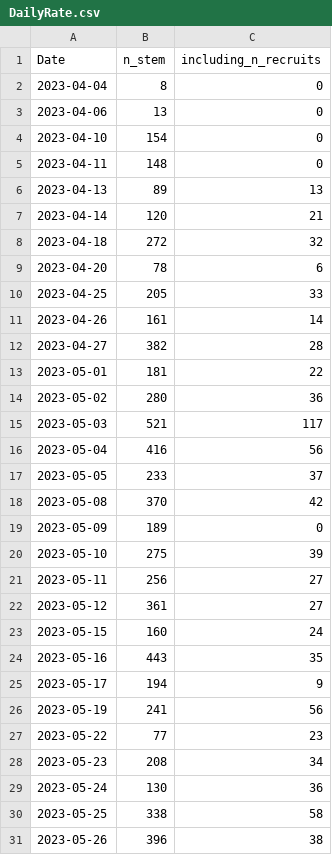
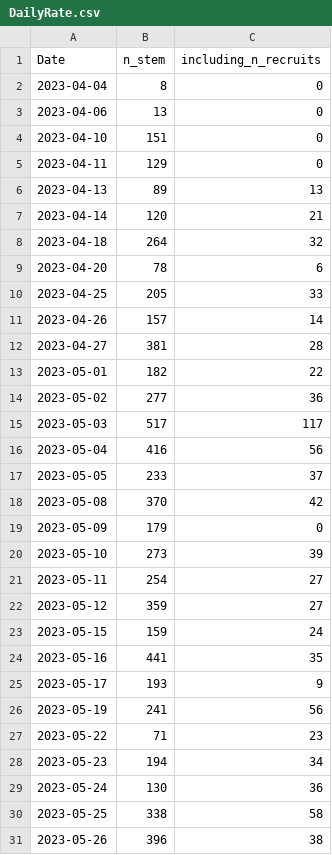
Before and after one commit to SCBI-ForestGEO/2023census, a CSV file: QAQC_reports/DailyRate.csv, drawn as a sheet; only a part is shown; the diff covers the shown part only.

```diff
--- a/QAQC_reports/DailyRate.csv
+++ b/QAQC_reports/DailyRate.csv
@@ -3,14 +3,14 @@
 2023-04-06,13,0
-2023-04-10,154,0
-2023-04-11,148,0
+2023-04-10,151,0
+2023-04-11,129,0
 2023-04-13,89,13
 2023-04-14,120,21
-2023-04-18,272,32
+2023-04-18,264,32
 2023-04-20,78,6
 2023-04-25,205,33
-2023-04-26,161,14
-2023-04-27,382,28
-2023-05-01,181,22
-2023-05-02,280,36
-2023-05-03,521,117
+2023-04-26,157,14
+2023-04-27,381,28
+2023-05-01,182,22
+2023-05-02,277,36
+2023-05-03,517,117
 2023-05-04,416,56
@@ -18,12 +18,12 @@
 2023-05-08,370,42
-2023-05-09,189,0
-2023-05-10,275,39
-2023-05-11,256,27
-2023-05-12,361,27
-2023-05-15,160,24
-2023-05-16,443,35
-2023-05-17,194,9
+2023-05-09,179,0
+2023-05-10,273,39
+2023-05-11,254,27
+2023-05-12,359,27
+2023-05-15,159,24
+2023-05-16,441,35
+2023-05-17,193,9
 2023-05-19,241,56
-2023-05-22,77,23
-2023-05-23,208,34
+2023-05-22,71,23
+2023-05-23,194,34
 2023-05-24,130,36
```
Also changed, not shown: 1 added row and 20 edited cells elsewhere in this file, QAQC_reports/quadErrorSummary.csv, QAQC_reports/quadErrorTable.csv, 7 other files.
